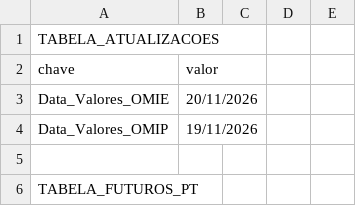
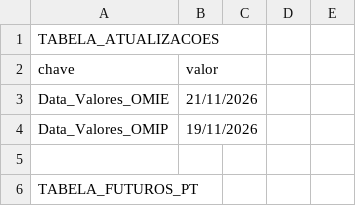
Before and after one commit to tiagofelicia/dados-energia, a CSV file: data/omie/futuros_omip.csv, drawn as a sheet; only a part is shown.

```diff
--- a/data/omie/futuros_omip.csv
+++ b/data/omie/futuros_omip.csv
@@ -2,3 +2,3 @@
 chave,valor
-Data_Valores_OMIE,20/11/2026
+Data_Valores_OMIE,21/11/2026
 Data_Valores_OMIP,19/11/2026
```
Also changed, not shown: 4 other files.
